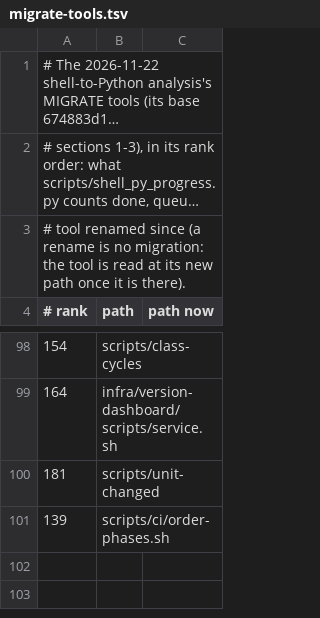
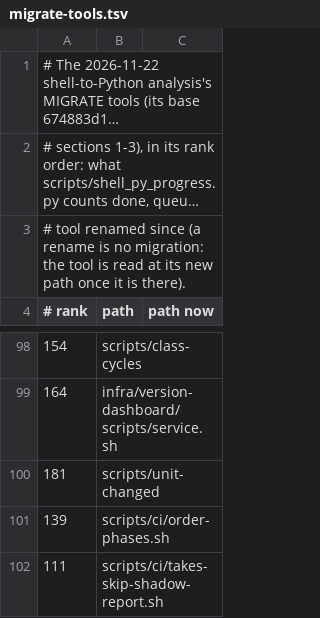
Before and after one commit to pawelkrupinski/movies, a TSV file: scripts/shell-py-progress/migrate-tools.tsv, drawn as a sheet; only a part is shown, gaps mark what is left out; long unchanged cells end in ….

```diff
--- a/scripts/shell-py-progress/migrate-tools.tsv
+++ b/scripts/shell-py-progress/migrate-tools.tsv
@@ -101 +101,2 @@
 139	scripts/ci/order-phases.sh	
+111	scripts/ci/takes-skip-shadow-report.sh	
```
Also changed, not shown: 5 other files.
